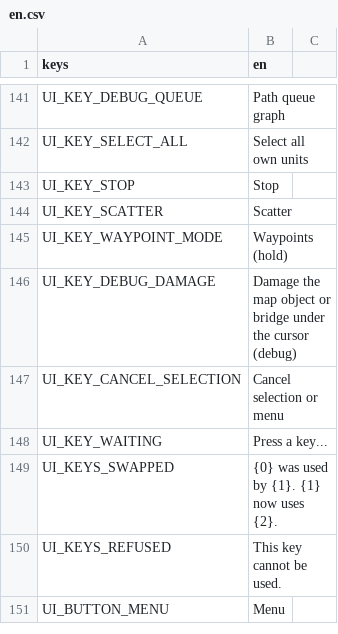
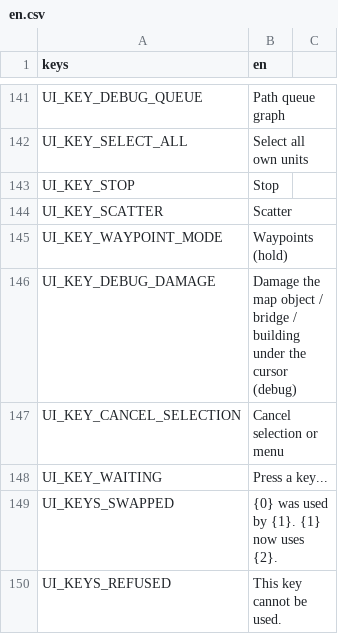
Before and after one commit to MidoMiddle/Red-Alert-2-godot-muiltiplayer-not-original, a CSV file: game/localization/en.csv, drawn as a sheet; only a part is shown, gaps mark what is left out; the shorter side is filled out with more unchanged rows.

```diff
--- a/game/localization/en.csv
+++ b/game/localization/en.csv
@@ -145,3 +145,3 @@ UI_KEY_SCATTER,Scatter
 UI_KEY_WAYPOINT_MODE,Waypoints (hold)
-UI_KEY_DEBUG_DAMAGE,Damage the map object or bridge under the cursor (debug)
+UI_KEY_DEBUG_DAMAGE,Damage the map object / bridge / building under the cursor (debug)
 UI_KEY_CANCEL_SELECTION,Cancel selection or menu
```
Also changed, not shown: 36 other files.
